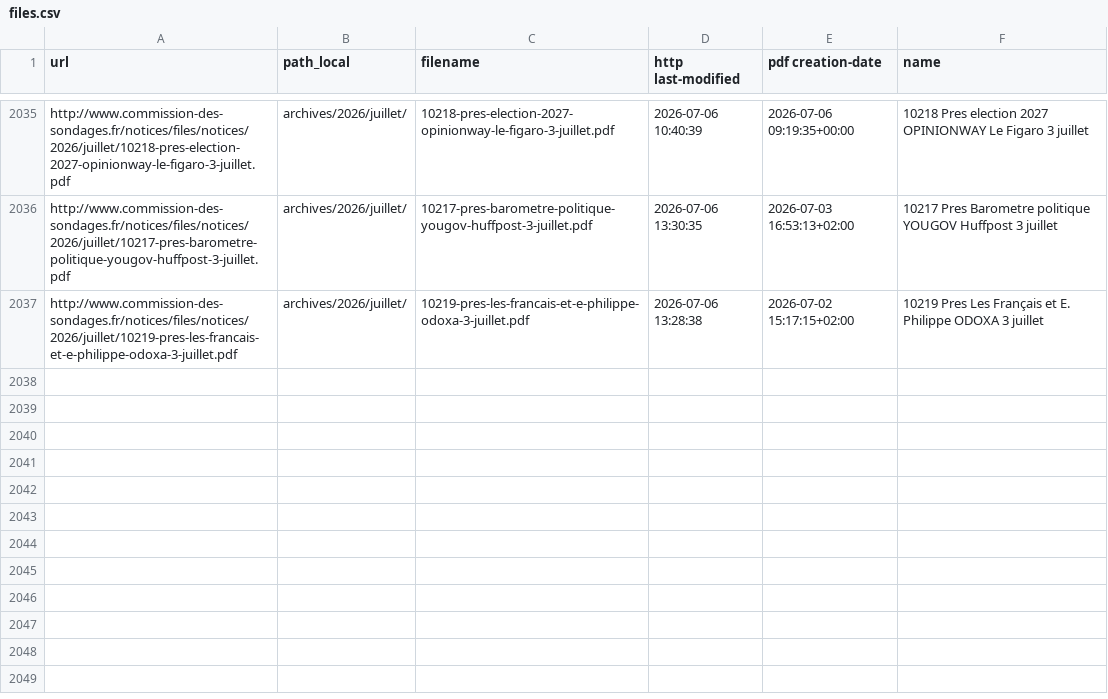
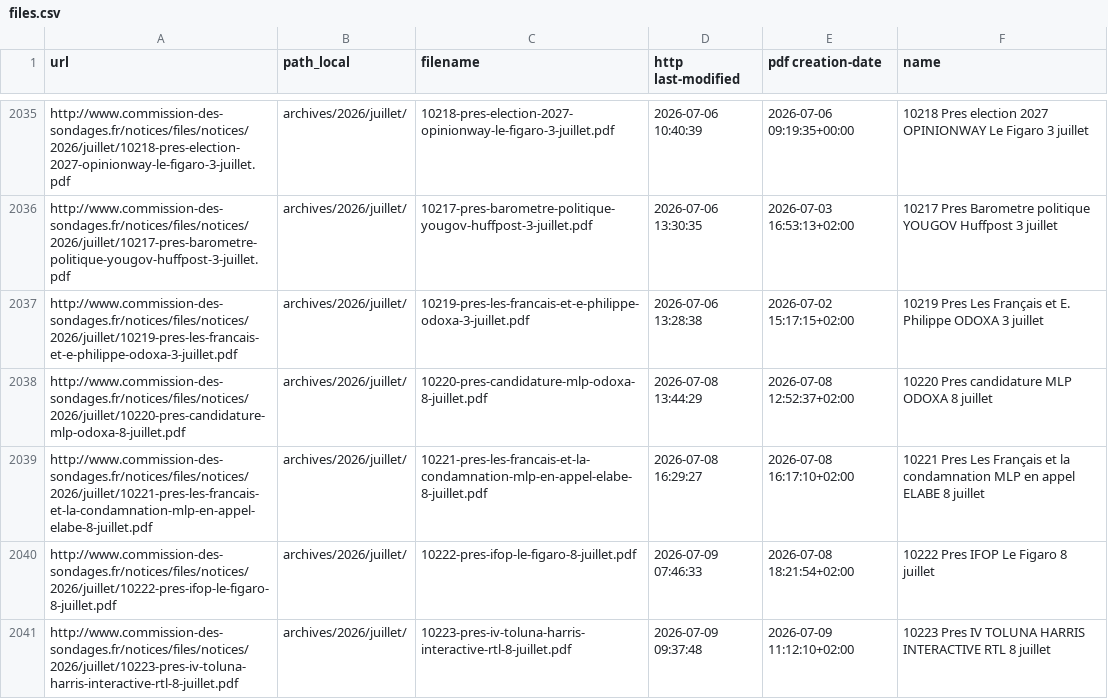
Before and after one commit to MieuxVoter/sondages-commission-index, a CSV file: files.csv, drawn as a sheet; only a part is shown, gaps mark what is left out; the diff names each change by its address in the sheet, - before the commit and + after, or states it on an @@ line.

```diff
--- a/files.csv
+++ b/files.csv
+row 2038: http://www.commission-des-sondages.fr/notices/files/notices/2026/juillet/10220-pres-candidature-mlp-odoxa-8-juillet.pdf | archives/2026/juillet/ | 10220-pres-candidature-mlp-odoxa-8-juillet.pdf | 2026-07-08 13:44:29 | 2026-07-08 12:52:37+02:00 | 10220 Pres candidature MLP ODOXA 8 juillet
+row 2039: http://www.commission-des-sondages.fr/notices/files/notices/2026/juillet/10221-pres-les-francais-et-la-condamnation-mlp-en-appel-elabe-8-juillet.pdf | archives/2026/juillet/ | 10221-pres-les-francais-et-la-condamnation-mlp-en-appel-elabe-8-juillet.pdf | 2026-07-08 16:29:27 | 2026-07-08 16:17:10+02:00 | 10221 Pres Les Français et la condamnation MLP en appel ELABE 8 juillet
+row 2040: http://www.commission-des-sondages.fr/notices/files/notices/2026/juillet/10222-pres-ifop-le-figaro-8-juillet.pdf | archives/2026/juillet/ | 10222-pres-ifop-le-figaro-8-juillet.pdf | 2026-07-09 07:46:33 | 2026-07-08 18:21:54+02:00 | 10222 Pres IFOP Le Figaro 8 juillet
+row 2041: http://www.commission-des-sondages.fr/notices/files/notices/2026/juillet/10223-pres-iv-toluna-harris-interactive-rtl-8-juillet.pdf | archives/2026/juillet/ | 10223-pres-iv-toluna-harris-interactive-rtl-8-juillet.pdf | 2026-07-09 09:37:48 | 2026-07-09 11:12:10+02:00 | 10223 Pres IV TOLUNA HARRIS INTERACTIVE RTL 8 juillet
```
Also changed, not shown: base.csv, notices_catalog.csv, 4 other files.
